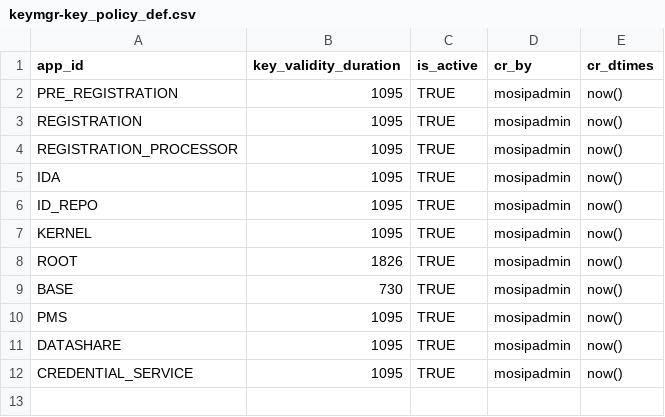
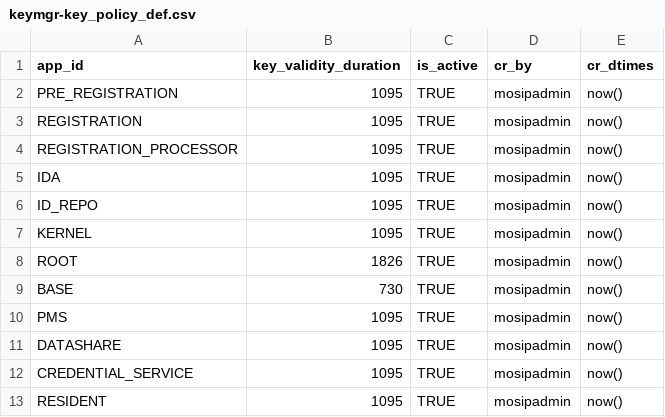
Before and after one commit to ckm007/otpmanager-new, a CSV file: db_scripts/mosip_keymgr/dml/keymgr-key_policy_def.csv, drawn as a sheet; the diff names each change by its address in the sheet, - before the commit and + after, or states it on an @@ line.

```diff
--- a/db_scripts/mosip_keymgr/dml/keymgr-key_policy_def.csv
+++ b/db_scripts/mosip_keymgr/dml/keymgr-key_policy_def.csv
+row 13: RESIDENT | 1095 | TRUE | mosipadmin | now()
```
Also changed, not shown: db_scripts/mosip_keymgr/dml/keymgr-key_policy_def_h.csv.
